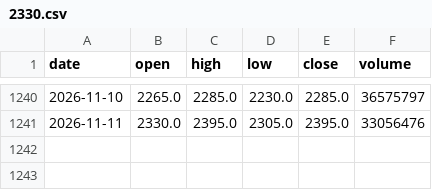
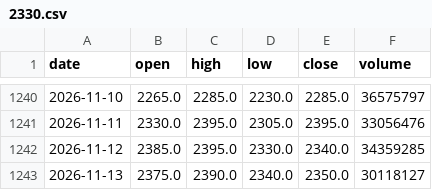
Before and after one commit to ShibaKen223/Investment-Project, a CSV file: data/history/2330.csv, drawn as a sheet; only a part is shown, gaps mark what is left out; the diff names each change by its address in the sheet, - before the commit and + after, or states it on an @@ line.

```diff
--- a/data/history/2330.csv
+++ b/data/history/2330.csv
+row 1242: 2026-11-12 | 2385.0 | 2395.0 | 2330.0 | 2340.0 | 34359285
+row 1243: 2026-11-13 | 2375.0 | 2390.0 | 2340.0 | 2350.0 | 30118127
```
Also changed, not shown: data/history/2308.csv, data/history/2345.csv, 57 other files.
